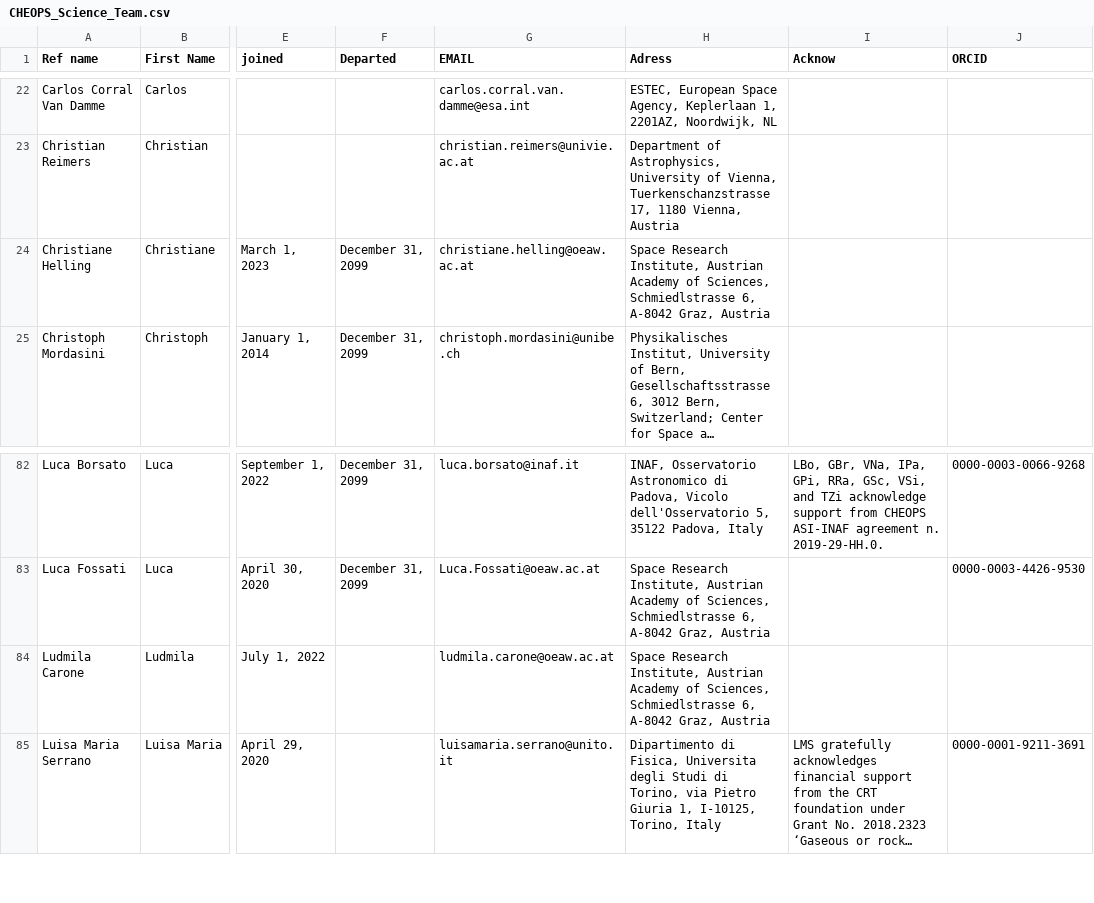
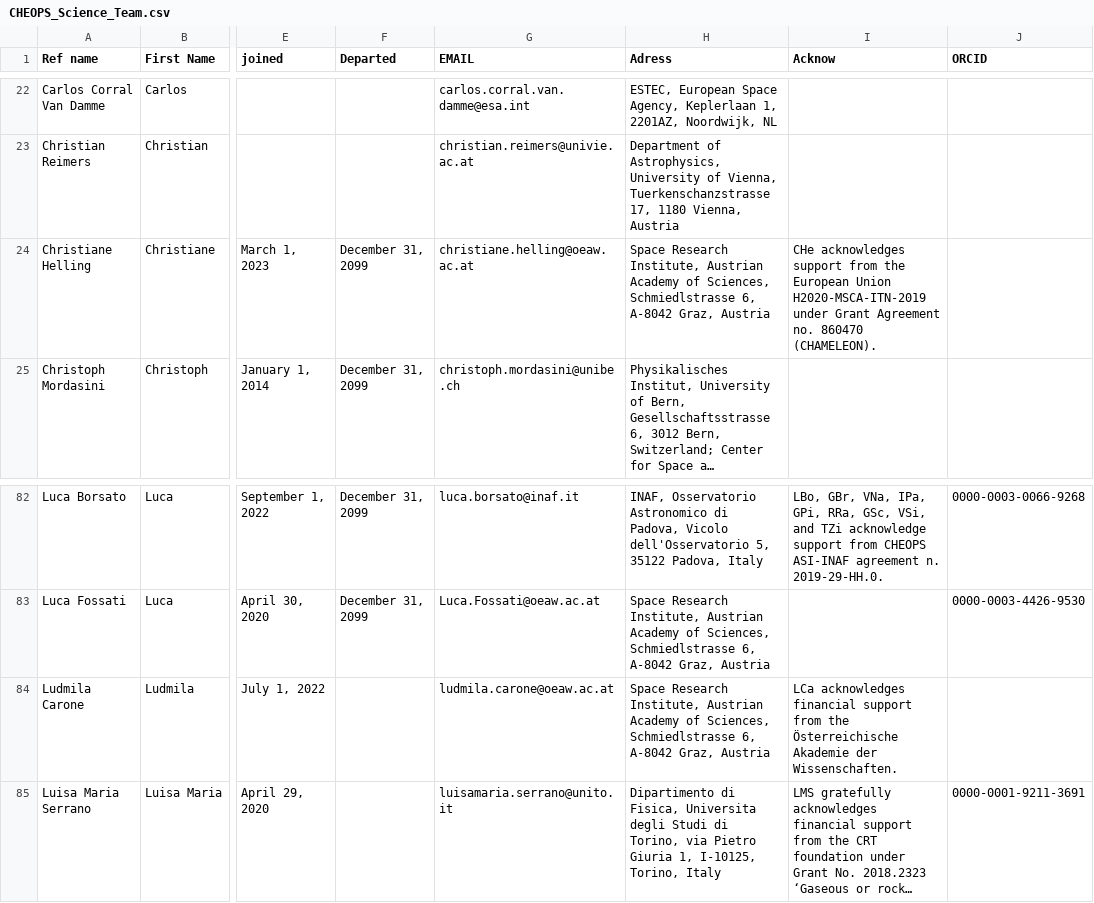
Before and after one commit to adleleu/author_list, a CSV file: CHEOPS_Science_Team.csv, drawn as a sheet; only a part is shown, gaps mark what is left out; long unchanged cells end in …; ↵ is a line break in a cell; the diff names each change by its address in the sheet, - before the commit and + after, or states it on an @@ line.

Commit message:
updated CSV

```diff
--- a/CHEOPS_Science_Team.csv
+++ b/CHEOPS_Science_Team.csv
-I24 (Acknow): (empty)
+I24 (Acknow): CHe acknowledges support from the European Union H2020-MSCA-ITN-2019 under Grant Agreement no. 860470 ↵ (CHAMELEON).
-I84 (Acknow): (empty)
+I84 (Acknow): LCa acknowledges financial support from the Österreichische Akademie der Wissenschaften.
```
